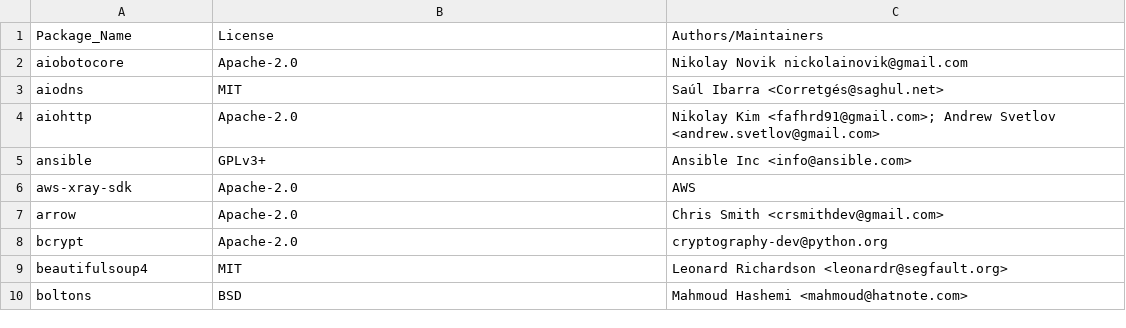
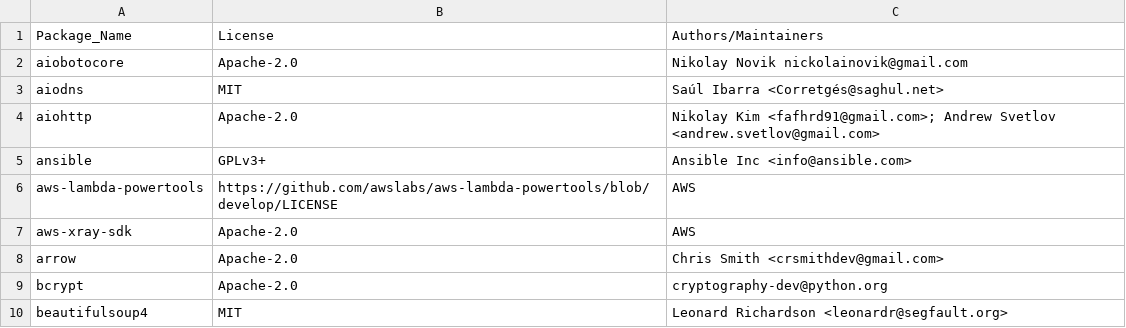
Before and after one commit to raffishquartan/Klayers, a CSV file: pipeline/serverless_python3.8/config/Klayers-devp38/packages.csv, drawn as a sheet; only a part is shown; the shorter side is filled out with more unchanged rows; the diff names each change by its address in the sheet, - before the commit and + after, or states it on an @@ line.

Commit message:
added aws-lambda-powertools

```diff
--- a/pipeline/serverless_python3.8/config/Klayers-devp38/packages.csv
+++ b/pipeline/serverless_python3.8/config/Klayers-devp38/packages.csv
+row 6: aws-lambda-powertools | https://github.com/awslabs/aws-lambda-powertools/blob/develop/LICENSE | AWS
```
Also changed, not shown: pipeline/serverless_python3.8/config/Klayers-prodp38/packages.csv.
